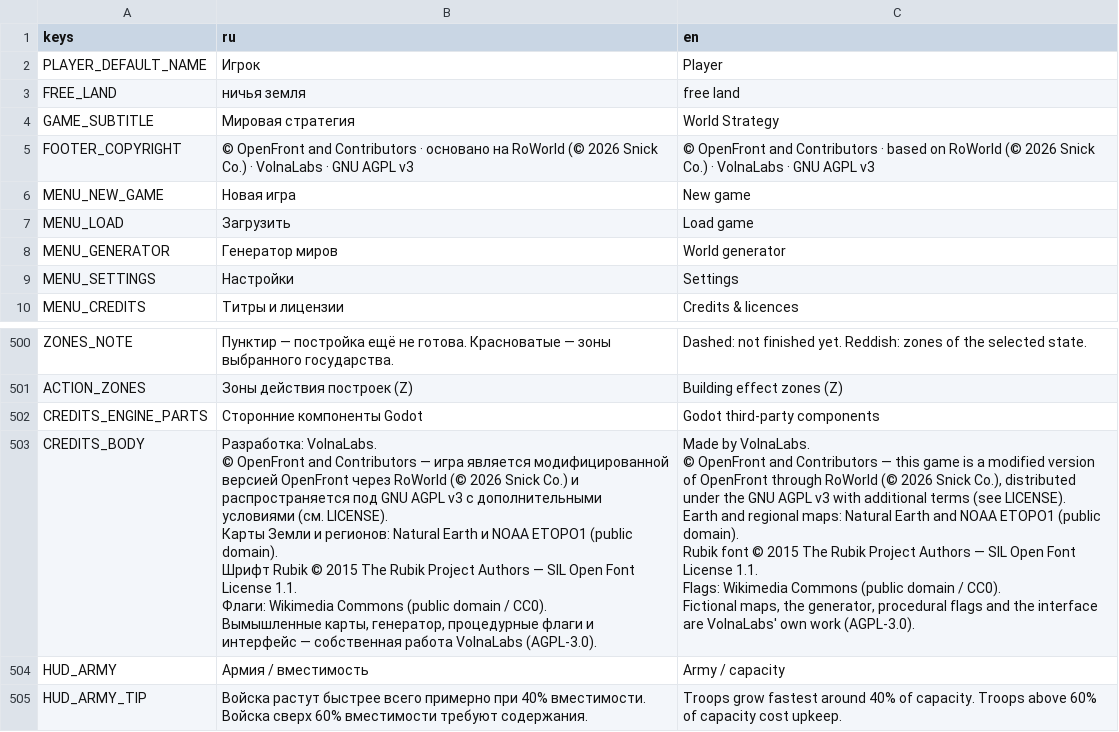
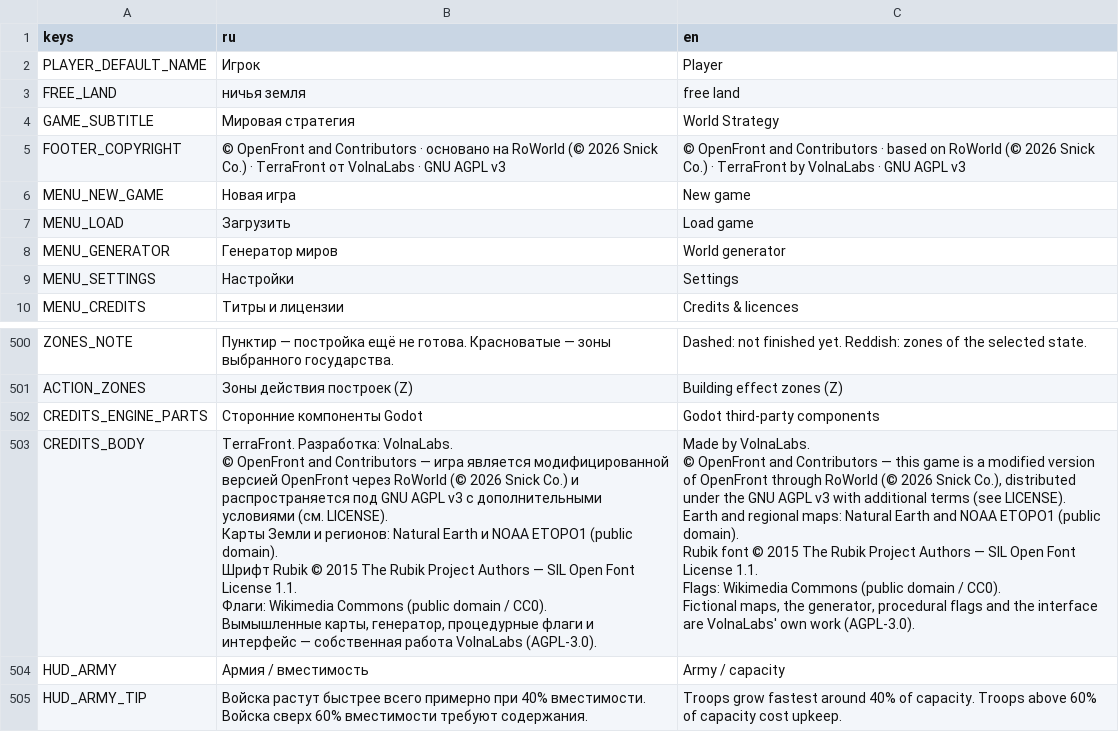
Before and after one commit to volnalabs/game, a CSV file: godot/data/i18n/strings.csv, drawn as a sheet; only a part is shown, gaps mark what is left out.

```diff
--- a/godot/data/i18n/strings.csv
+++ b/godot/data/i18n/strings.csv
@@ -4,3 +4,3 @@ FREE_LAND,ничья земля,free land
 GAME_SUBTITLE,Мировая стратегия,World Strategy
-FOOTER_COPYRIGHT,© OpenFront and Contributors · основано на RoWorld (© 2026 Snick Co.) · VolnaLabs · GNU AGPL v3,© OpenFront and Contributors · based on RoWorld (© 2026 Snick Co.) · VolnaLabs · GNU AGPL v3
+FOOTER_COPYRIGHT,© OpenFront and Contributors · основано на RoWorld (© 2026 Snick Co.) · TerraFront от VolnaLabs · GNU AGPL v3,© OpenFront and Contributors · based on RoWorld (© 2026 Snick Co.) · TerraFront by VolnaLabs · GNU AGPL v3
 MENU_NEW_GAME,Новая игра,New game
@@ -502,15 +502,15 @@ ACTION_ZONES,Зоны действия построек (Z),Building effect zone
 CREDITS_ENGINE_PARTS,Сторонние компоненты Godot,Godot third-party components
-CREDITS_BODY,"Разработка: VolnaLabs.
-© OpenFront and Contributors — игра является модифицированной версией OpenFront через RoWorld (© 2026 Snick Co.) и распространяется под GNU AGPL v3 с дополнительными условиями (см. LICENSE).
-
-Карты Земли и регионов: Natural Earth и NOAA ETOPO1 (public domain).
-Шрифт Rubik © 2015 The Rubik Project Authors — SIL Open Font License 1.1.
-Флаги: Wikimedia Commons (public domain / CC0).
-Вымышленные карты, генератор, процедурные флаги и интерфейс — собственная работа VolnaLabs (AGPL-3.0).","Made by VolnaLabs.
-© OpenFront and Contributors — this game is a modified version of OpenFront through RoWorld (© 2026 Snick Co.), distributed under the GNU AGPL v3 with additional terms (see LICENSE).
-
-Earth and regional maps: Natural Earth and NOAA ETOPO1 (public domain).
-Rubik font © 2015 The Rubik Project Authors — SIL Open Font License 1.1.
-Flags: Wikimedia Commons (public domain / CC0).
-Fictional maps, the generator, procedural flags and the interface are VolnaLabs' own work (AGPL-3.0)."
+CREDITS_BODY,"TerraFront. Разработка: VolnaLabs.
+© OpenFront and Contributors — игра является модифицированной версией OpenFront через RoWorld (© 2026 Snick Co.) и распространяется под GNU AGPL v3 с дополнительными условиями (см. LICENSE).
+
+Карты Земли и регионов: Natural Earth и NOAA ETOPO1 (public domain).
+Шрифт Rubik © 2015 The Rubik Project Authors — SIL Open Font License 1.1.
+Флаги: Wikimedia Commons (public domain / CC0).
+Вымышленные карты, генератор, процедурные флаги и интерфейс — собственная работа VolnaLabs (AGPL-3.0).","Made by VolnaLabs.
+© OpenFront and Contributors — this game is a modified version of OpenFront through RoWorld (© 2026 Snick Co.), distributed under the GNU AGPL v3 with additional terms (see LICENSE).
+
+Earth and regional maps: Natural Earth and NOAA ETOPO1 (public domain).
+Rubik font © 2015 The Rubik Project Authors — SIL Open Font License 1.1.
+Flags: Wikimedia Commons (public domain / CC0).
+Fictional maps, the generator, procedural flags and the interface are VolnaLabs' own work (AGPL-3.0)."
 HUD_ARMY,Армия / вместимость,Army / capacity
```
Also changed, not shown: 14 other files.
